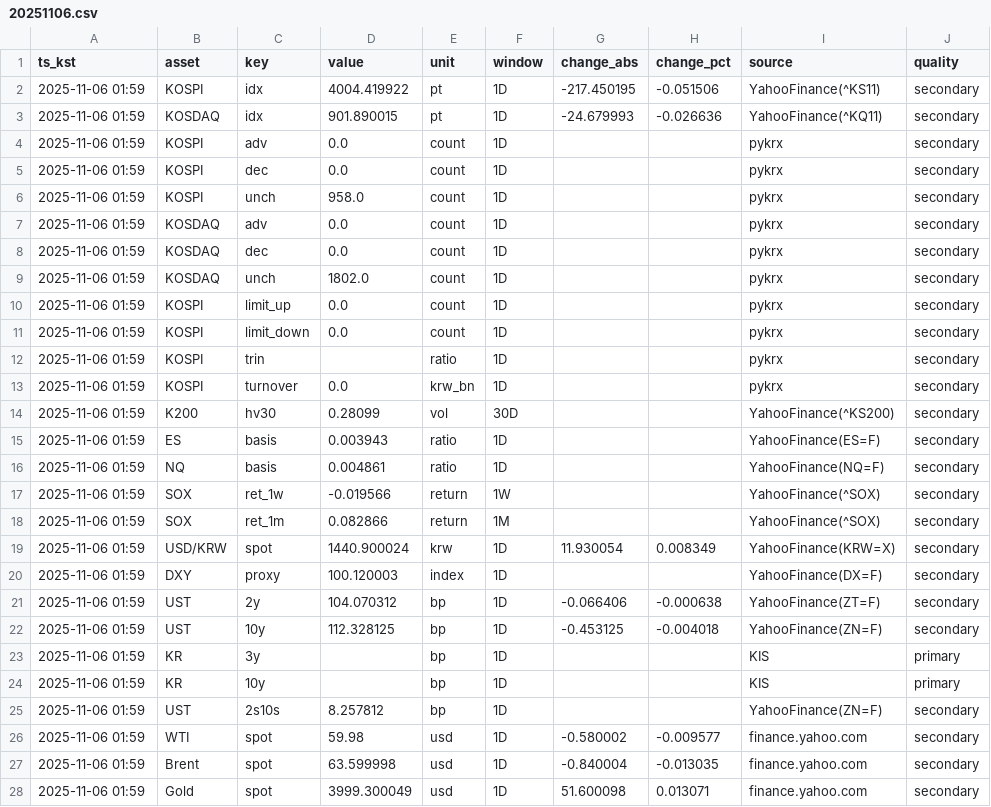
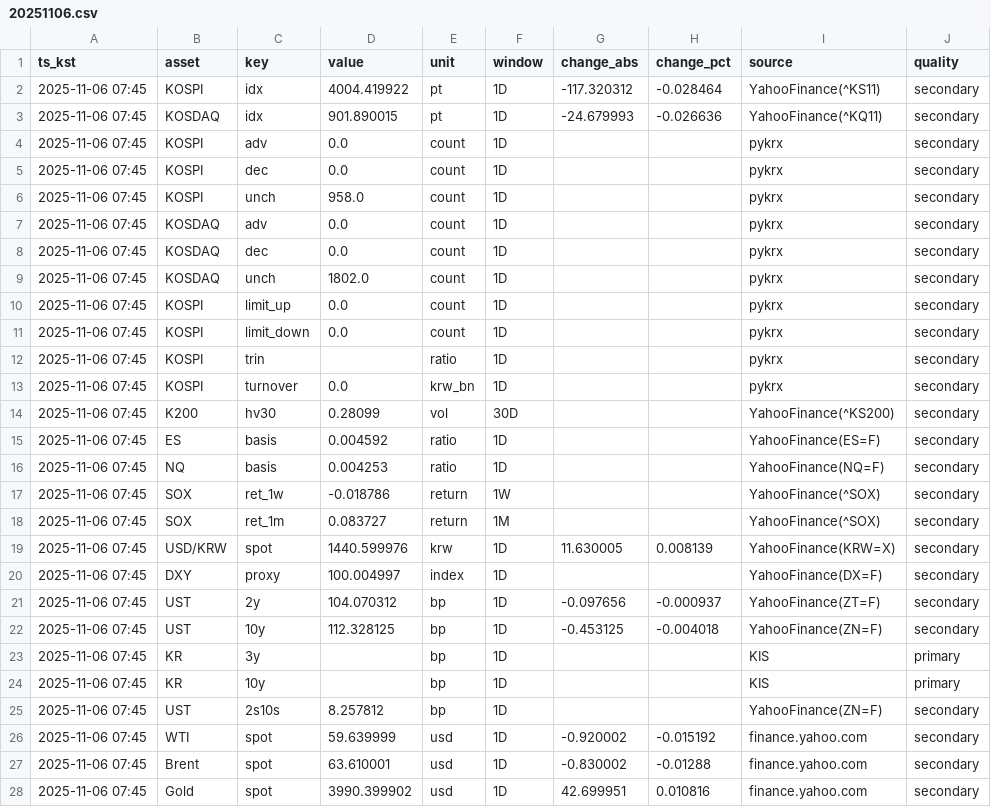
Before and after one commit to suchoforchat-creator/krx-feed, a CSV file: out/daily/20251106.csv, drawn as a sheet; only a part is shown; the diff covers the shown part only; the diff names each change by its address in the sheet, - before the commit and + after, or states it on an @@ line.

Commit message:
0730 snapshot 2025-11-05

```diff
--- a/out/daily/20251106.csv
+++ b/out/daily/20251106.csv
-A2:A28 (ts_kst): 2025-11-06 01:59
+A2:A28 (ts_kst): 2025-11-06 07:45
-G2 (change_abs): -217.450195
+G2 (change_abs): -117.320312
-H2 (change_pct): -0.051506
+H2 (change_pct): -0.028464
-D15 (value): 0.003943
+D15 (value): 0.004592
-D16 (value): 0.004861
+D16 (value): 0.004253
-D17 (value): -0.019566
+D17 (value): -0.018786
-D18 (value): 0.082866
+D18 (value): 0.083727
-D19 (value): 1440.900024
+D19 (value): 1440.599976
-G19 (change_abs): 11.930054
+G19 (change_abs): 11.630005
-H19 (change_pct): 0.008349
+H19 (change_pct): 0.008139
-D20 (value): 100.120003
+D20 (value): 100.004997
-G21 (change_abs): -0.066406
+G21 (change_abs): -0.097656
-H21 (change_pct): -0.000638
+H21 (change_pct): -0.000937
-D26 (value): 59.98
+D26 (value): 59.639999
-G26 (change_abs): -0.580002
+G26 (change_abs): -0.920002
-H26 (change_pct): -0.009577
+H26 (change_pct): -0.015192
-D27 (value): 63.599998
+D27 (value): 63.610001
-G27 (change_abs): -0.840004
+G27 (change_abs): -0.830002
-H27 (change_pct): -0.013035
+H27 (change_pct): -0.01288
-D28 (value): 3999.300049
+D28 (value): 3990.399902
-G28 (change_abs): 51.600098
+G28 (change_abs): 42.699951
-H28 (change_pct): 0.013071
+H28 (change_pct): 0.010816
```
Also changed, not shown: 10 edited cells elsewhere in this file.
